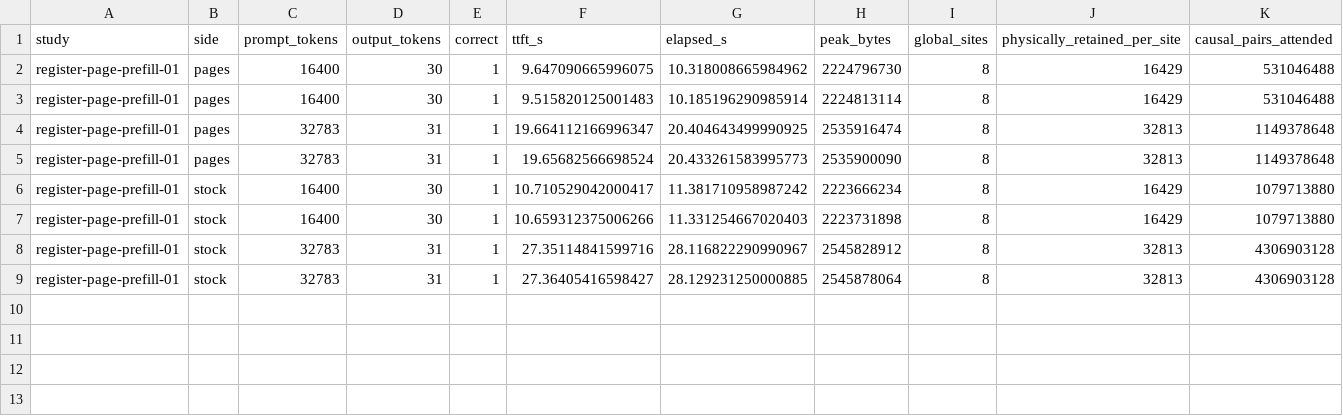
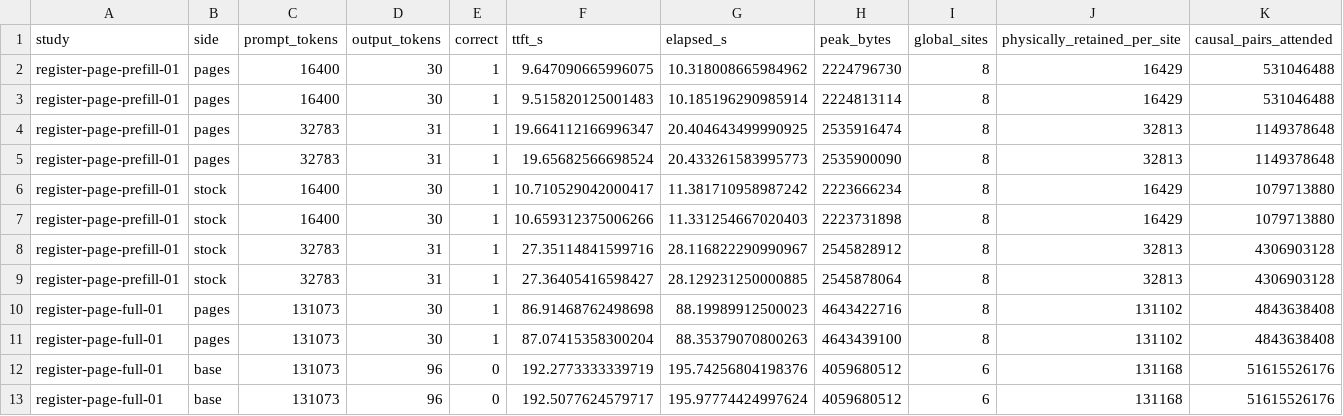
Before and after one commit to lukifer23/LoopQwen-MLX, a CSV file: paper/page-prefill.csv, drawn as a sheet; only a part is shown; rows hold the shown columns only; the diff names each change by its address in the sheet, - before the commit and + after, or states it on an @@ line.

```diff
--- a/paper/page-prefill.csv
+++ b/paper/page-prefill.csv
+row 10: register-page-full-01 | pages | 131073 | 30 | 1 | 86.91468762498698 | 88.19989912500023 | 4643422716 | 8 | 131102 | 4843638408
+row 11: register-page-full-01 | pages | 131073 | 30 | 1 | 87.07415358300204 | 88.35379070800263 | 4643439100 | 8 | 131102 | 4843638408
+row 12: register-page-full-01 | base | 131073 | 96 | 0 | 192.2773333339719 | 195.74256804198376 | 4059680512 | 6 | 131168 | 51615526176
+row 13: register-page-full-01 | base | 131073 | 96 | 0 | 192.5077624579717 | 195.97774424997624 | 4059680512 | 6 | 131168 | 51615526176
```
Also changed, not shown: paper/registry-index.csv, paper/study-index.csv, 9 other files.
